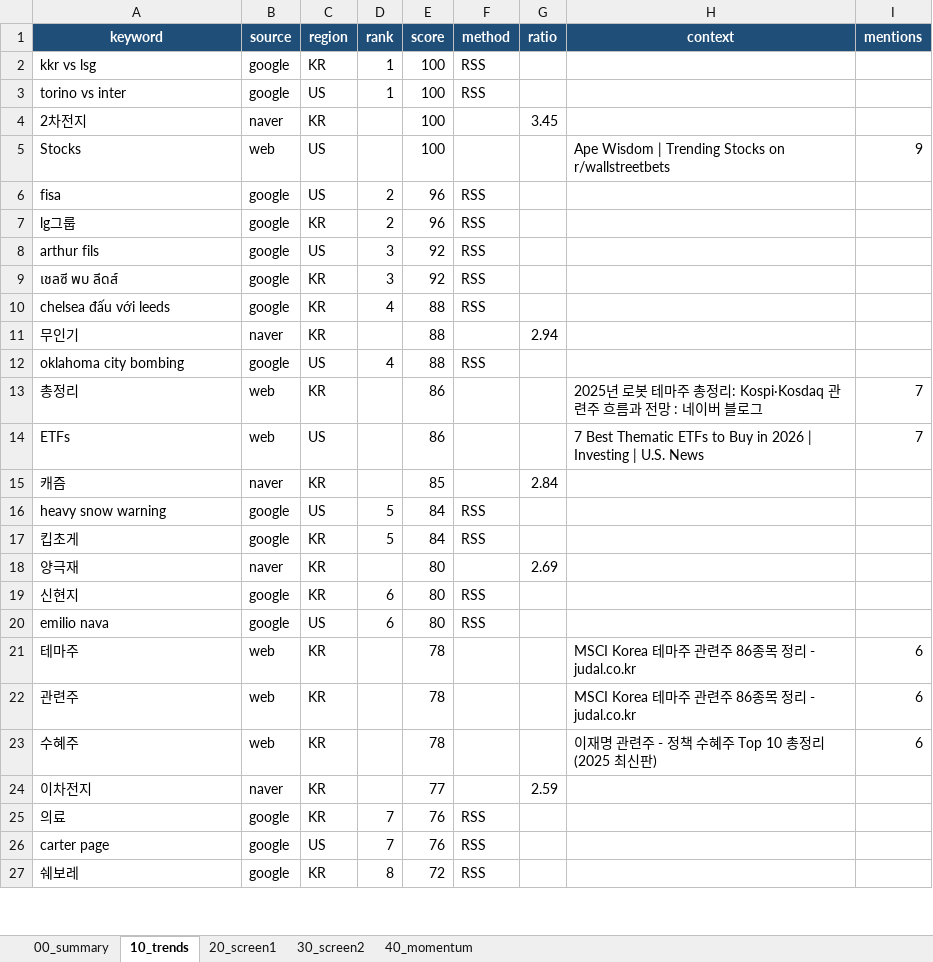
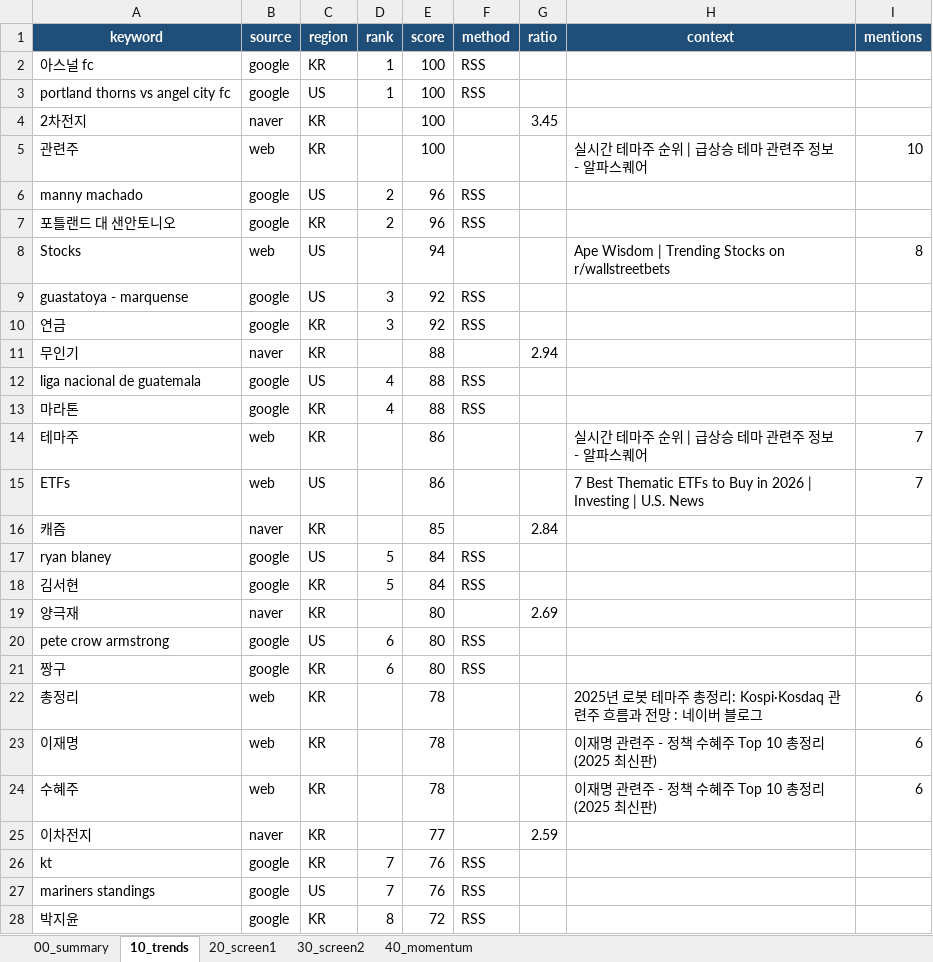
Before and after one commit to spark3576/trend-stock-scanner, an Excel workbook: archive/2026-04-27/report.xlsx, sheet 10_trends, drawn as a sheet; only a part is shown; values as stored, in another font and other column widths than the file's, no borders; removed rows and columns are numbered as before the commit, all else as after; the diff covers the shown part only; the diff names each change by its address in the sheet, - before the commit and + after, or states it on an @@ line.

```diff
--- a/archive/2026-04-27/report.xlsx (sheet 10_trends)
+++ b/archive/2026-04-27/report.xlsx (sheet 10_trends)
-A2 (keyword): kkr vs lsg
+A2 (keyword): 아스널 fc
-A3 (keyword): torino vs inter
+A3 (keyword): portland thorns vs angel city fc
-row 5: Stocks | web | US |  | 100 |  |  | Ape Wisdom | Trending Stocks on r/wallstreetbets | 9
+row 5: 관련주 | web | KR |  | 100 |  |  | 실시간 테마주 순위 | 급상승 테마 관련주 정보 - 알파스퀘어 | 10
-A6 (keyword): fisa
+A6 (keyword): manny machado
-A7 (keyword): lg그룹
+A7 (keyword): 포틀랜드 대 샌안토니오
+row 8: Stocks | web | US |  | 94 |  |  | Ape Wisdom | Trending Stocks on r/wallstreetbets | 8
-A9 (keyword): arthur fils
+A9 (keyword): guastatoya - marquense
-A10 (keyword): เชลซี พบ ลีดส์
+A10 (keyword): 연금
-row 10: chelsea đấu với leeds | google | KR | 4 | 88 | RSS
-A12 (keyword): oklahoma city bombing
+A12 (keyword): liga nacional de guatemala
+row 13: 마라톤 | google | KR | 4 | 88 | RSS
-A14 (keyword): 총정리
+A14 (keyword): 테마주
-H14 (context): 2025년 로봇 테마주 총정리: Kospi·Kosdaq 관련주 흐름과 전망 : 네이버 블로그
+H14 (context): 실시간 테마주 순위 | 급상승 테마 관련주 정보 - 알파스퀘어
-A17 (keyword): heavy snow warning
+A17 (keyword): ryan blaney
-A18 (keyword): 킵초게
+A18 (keyword): 김서현
-row 19: 신현지 | google | KR | 6 | 80 | RSS
-A20 (keyword): emilio nava
+A20 (keyword): pete crow armstrong
+row 21: 짱구 | google | KR | 6 | 80 | RSS
-A22 (keyword): 테마주
+A22 (keyword): 총정리
-H22 (context): MSCI Korea 테마주 관련주 86종목 정리 - judal.co.kr
+H22 (context): 2025년 로봇 테마주 총정리: Kospi·Kosdaq 관련주 흐름과 전망 : 네이버 블로그
-A23 (keyword): 관련주
+A23 (keyword): 이재명
-H23 (context): MSCI Korea 테마주 관련주 86종목 정리 - judal.co.kr
+H23 (context): 이재명 관련주 - 정책 수혜주 Top 10 총정리 (2025 최신판)
-A26 (keyword): 의료
+A26 (keyword): kt
-A27 (keyword): carter page
+A27 (keyword): mariners standings
-A28 (keyword): 쉐보레
+A28 (keyword): 박지윤
```
Also changed, not shown: 11 added rows, 12 removed rows, 4 moved rows and 12 edited cells elsewhere in this sheet, 3 other files.
